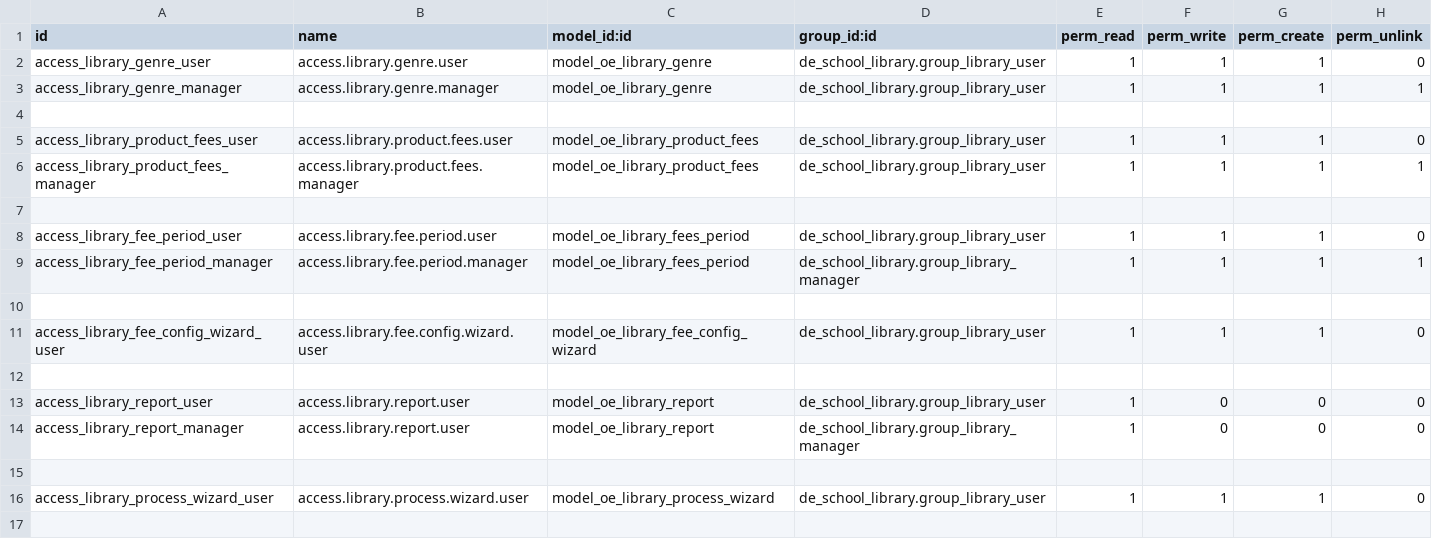
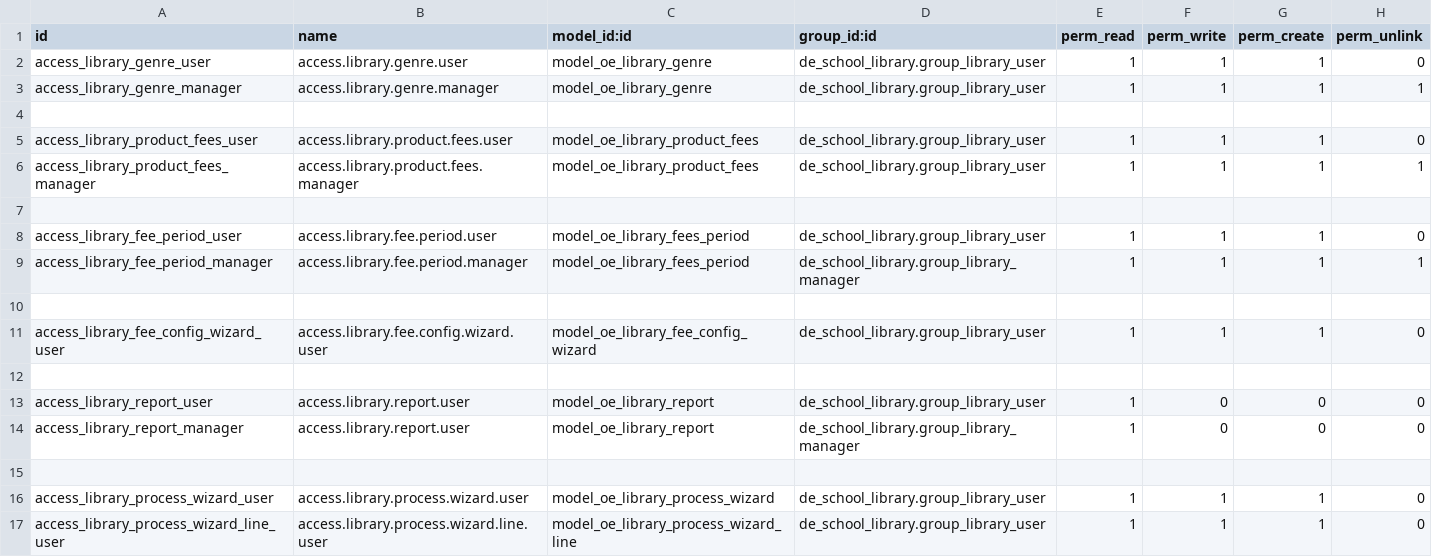
Before and after one commit to farhanrashad/gipli, a CSV file: de_school_library/security/ir.model.access.csv, drawn as a sheet.

Commit message:
update library

```diff
--- a/de_school_library/security/ir.model.access.csv
+++ b/de_school_library/security/ir.model.access.csv
@@ -16 +16,2 @@ access_library_report_manager,access.library.report.user,model_oe_library_report
 access_library_process_wizard_user,access.library.process.wizard.user,model_oe_library_process_wizard,de_school_library.group_library_user,1,1,1,0
+access_library_process_wizard_line_user,access.library.process.wizard.line.user,model_oe_library_process_wizard_line,de_school_library.group_library_user,1,1,1,0
```
Also changed, not shown: 3 other files.
